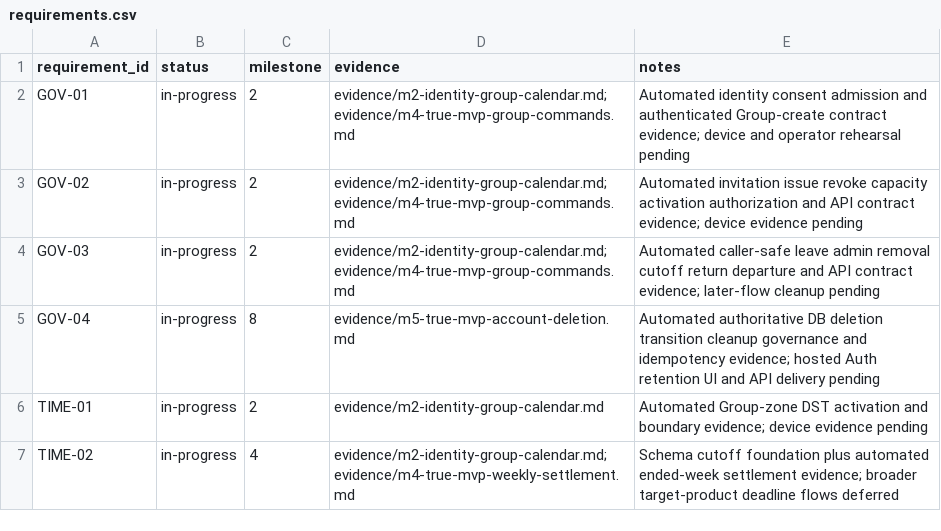
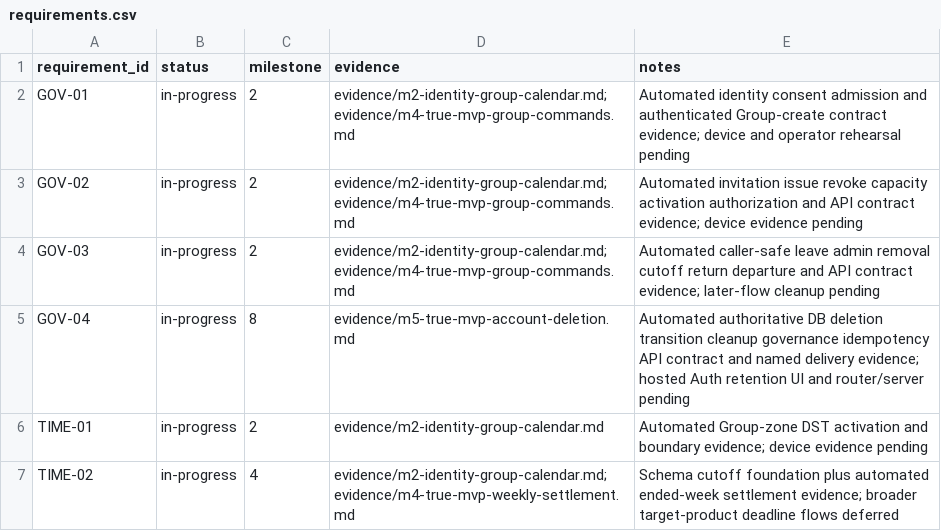
Before and after one commit to aeltoum/no-excuses, a CSV file: evidence/requirements.csv, drawn as a sheet; only a part is shown.

```diff
--- a/evidence/requirements.csv
+++ b/evidence/requirements.csv
@@ -4,3 +4,3 @@ GOV-02,in-progress,2,evidence/m2-identity-group-calendar.md; evidence/m4-true-mv
 GOV-03,in-progress,2,evidence/m2-identity-group-calendar.md; evidence/m4-true-mvp-group-commands.md,Automated caller-safe leave admin removal cutoff return departure and API contract evidence; later-flow cleanup pending
-GOV-04,in-progress,8,evidence/m5-true-mvp-account-deletion.md,Automated authoritative DB deletion transition cleanup governance and idempotency evidence; hosted Auth retention UI and API delivery pending
+GOV-04,in-progress,8,evidence/m5-true-mvp-account-deletion.md,Automated authoritative DB deletion transition cleanup governance idempotency API contract and named delivery evidence; hosted Auth retention UI and router/server pending
 TIME-01,in-progress,2,evidence/m2-identity-group-calendar.md,Automated Group-zone DST activation and boundary evidence; device evidence pending
```
Also changed, not shown: 7 other files.
